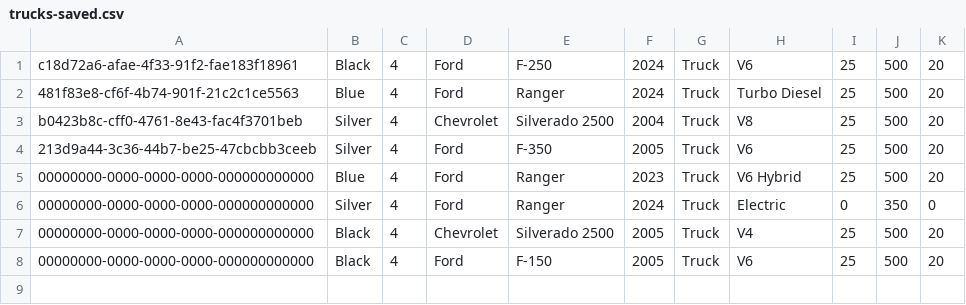
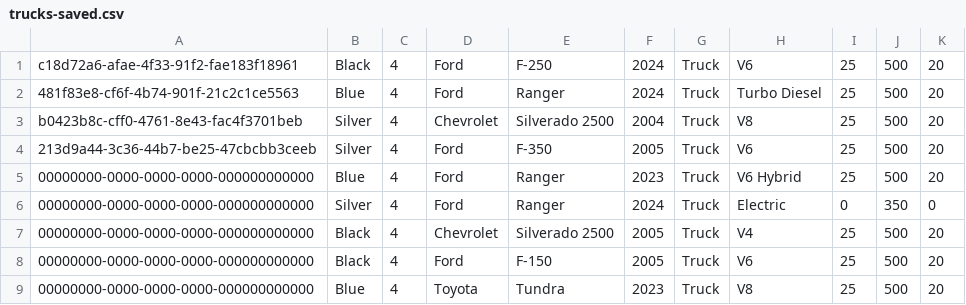
Before and after one commit to eldo88/vehicle-app, a CSV file: data/vehicle-data/trucks-saved.csv, drawn as a sheet; the diff names each change by its address in the sheet, - before the commit and + after, or states it on an @@ line.

```diff
--- a/data/vehicle-data/trucks-saved.csv
+++ b/data/vehicle-data/trucks-saved.csv
+row 9: 00000000-0000-0000-0000-000000000000 | Blue | 4 | Toyota | Tundra | 2023 | Truck | V8 | 25 | 500 | 20
```
Also changed, not shown: data/vehicle-data/cars-saved.csv, data/vehicle-data/suvs-saved.csv, 8 other files.
